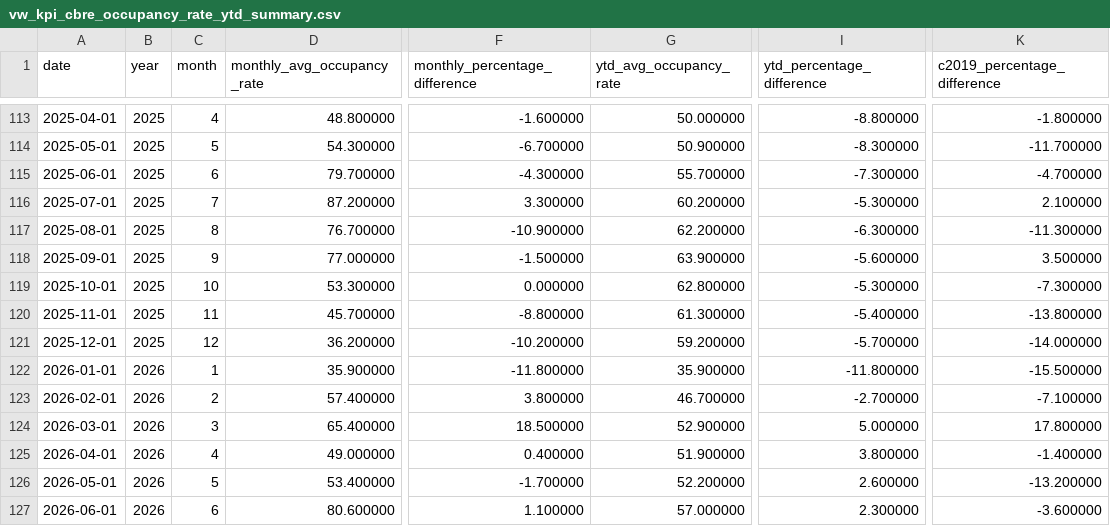
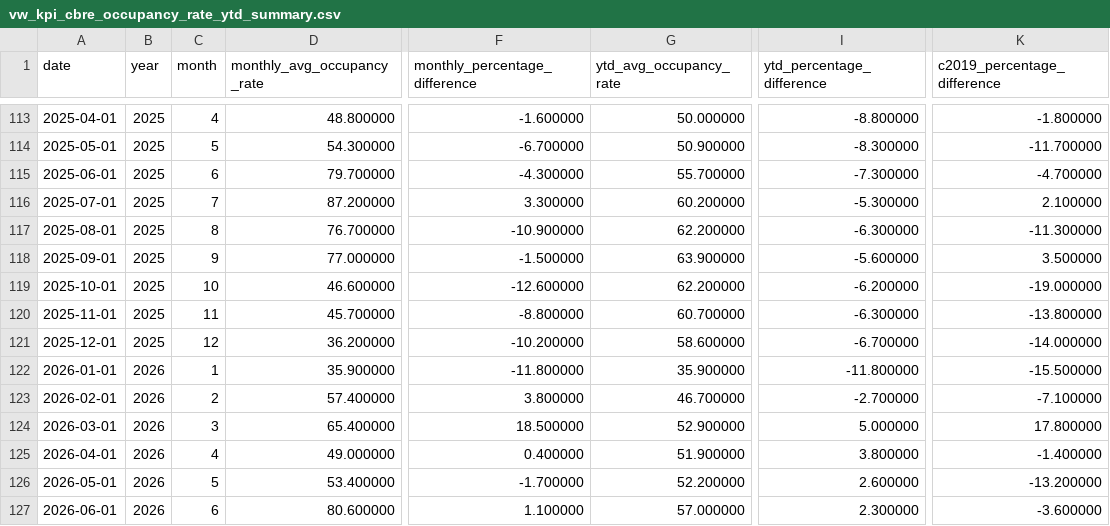
Before and after one commit to ytgov/tourism-indicators, a CSV file: data/vw_kpi_cbre_occupancy_rate_ytd_summary.csv, drawn as a sheet; only a part is shown, gaps mark what is left out; the diff names each change by its address in the sheet, - before the commit and + after, or states it on an @@ line.

```diff
--- a/data/vw_kpi_cbre_occupancy_rate_ytd_summary.csv
+++ b/data/vw_kpi_cbre_occupancy_rate_ytd_summary.csv
-D119 (monthly_avg_occupancy_rate): 53.300000
+D119 (monthly_avg_occupancy_rate): 46.600000
-F119 (monthly_percentage_difference): 0.000000
+F119 (monthly_percentage_difference): -12.600000
-G119 (ytd_avg_occupancy_rate): 62.800000
+G119 (ytd_avg_occupancy_rate): 62.200000
-I119 (ytd_percentage_difference): -5.300000
+I119 (ytd_percentage_difference): -6.200000
-K119 (c2019_percentage_difference): -7.300000
+K119 (c2019_percentage_difference): -19.000000
-G120 (ytd_avg_occupancy_rate): 61.300000
+G120 (ytd_avg_occupancy_rate): 60.700000
-I120 (ytd_percentage_difference): -5.400000
+I120 (ytd_percentage_difference): -6.300000
-G121 (ytd_avg_occupancy_rate): 59.200000
+G121 (ytd_avg_occupancy_rate): 58.600000
-I121 (ytd_percentage_difference): -5.700000
+I121 (ytd_percentage_difference): -6.700000
```
Also changed, not shown: data/vw_bc_vehicle_arrivals_by_license_plate.csv, data/vw_bc_yearly_border_crossings_by_continent.csv, 10 other files.
